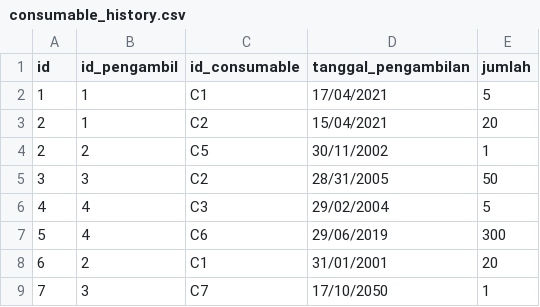
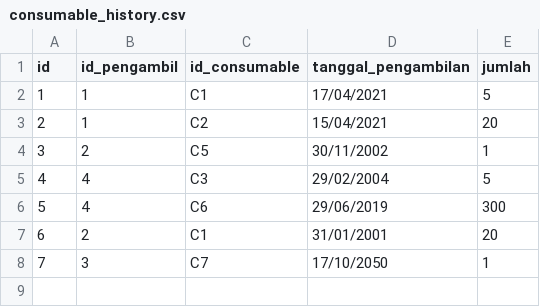
Before and after one commit to morenzoe/Tugas-Besar-IF1210-Dasar-Pemrograman-2021, a CSV file: TBIF1210-02-10/CSVs/consumable_history.csv, drawn as a sheet.

Commit message:
Update consumable_history.csv

```diff
--- a/TBIF1210-02-10/CSVs/consumable_history.csv
+++ b/TBIF1210-02-10/CSVs/consumable_history.csv
@@ -3,4 +3,3 @@ id;id_pengambil;id_consumable;tanggal_pengambilan;jumlah
 2;1;C2;15/04/2021;20
-2;2;C5;30/11/2002;1
-3;3;C2;28/31/2005;50
+3;2;C5;30/11/2002;1
 4;4;C3;29/02/2004;5
```
